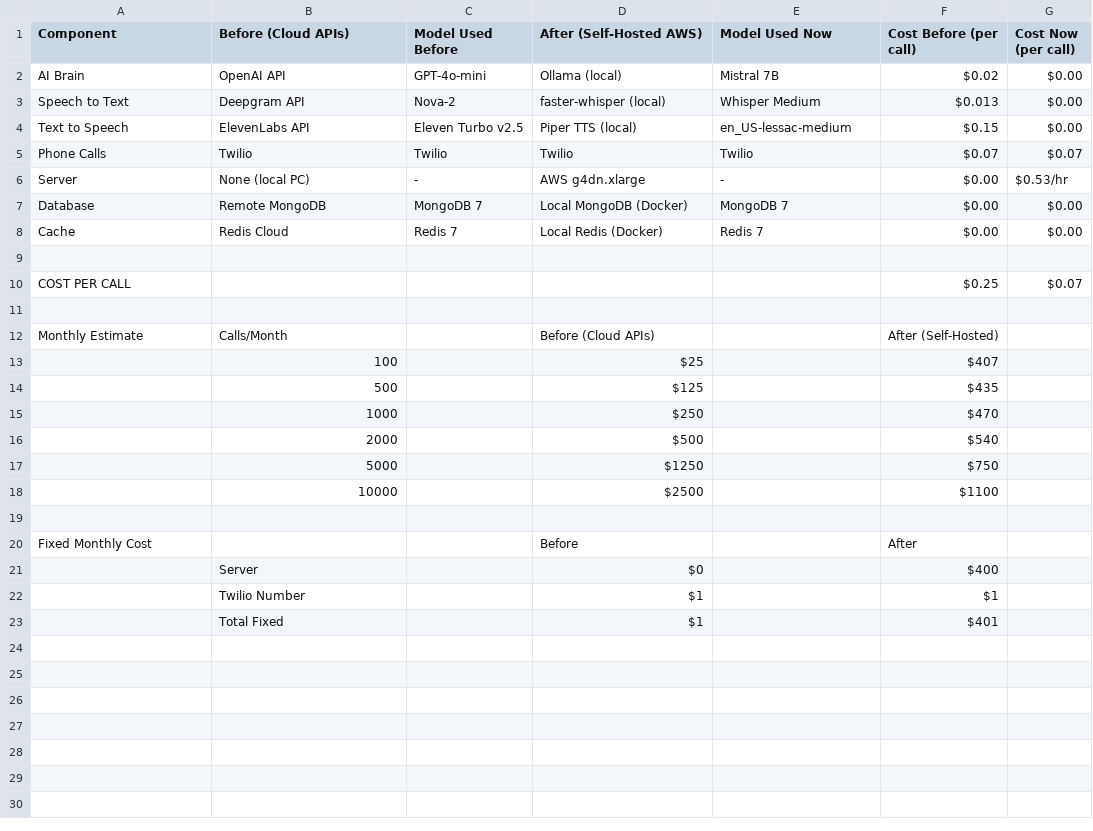
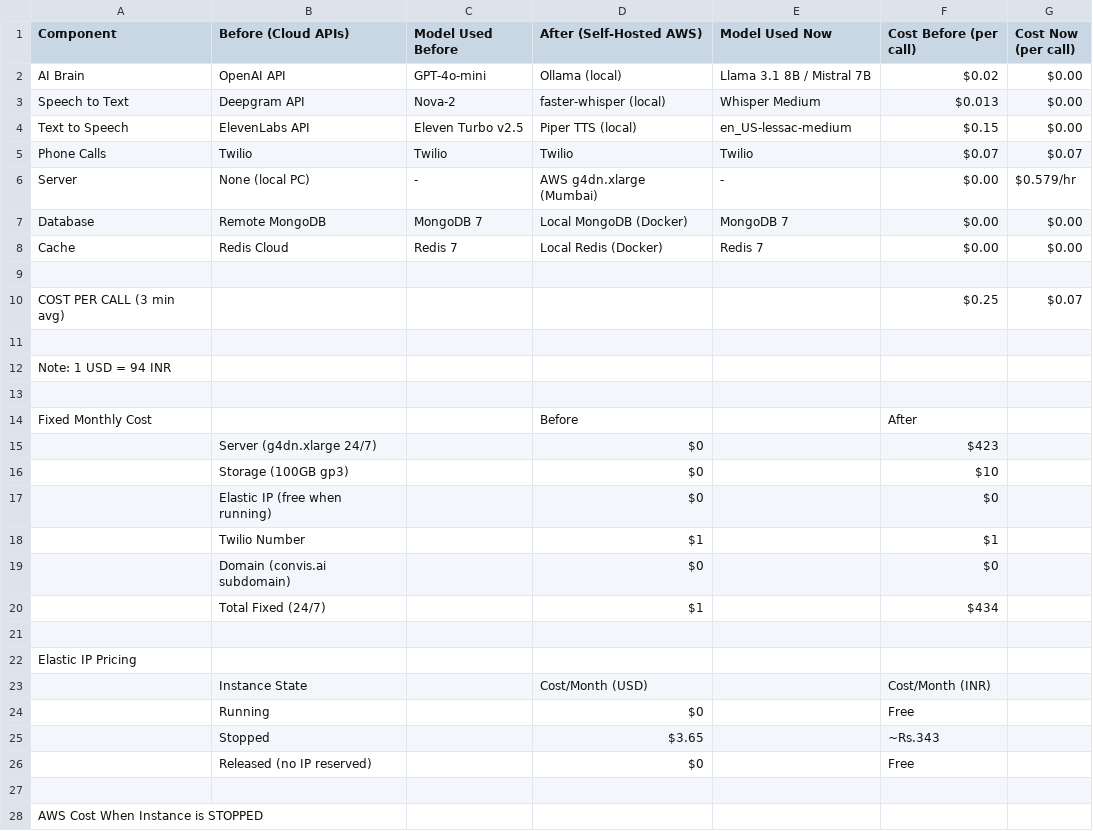
Before and after one commit to PsiTechC/Convis-local, a CSV file: Cost_Comparison.csv, drawn as a sheet; only a part is shown; the diff covers the shown part only.

```diff
--- a/Cost_Comparison.csv
+++ b/Cost_Comparison.csv
@@ -1,3 +1,3 @@
 Component,Before (Cloud APIs),Model Used Before,After (Self-Hosted AWS),Model Used Now,Cost Before (per call),Cost Now (per call)
-AI Brain,OpenAI API,GPT-4o-mini,Ollama (local),Mistral 7B,$0.02,$0.00
+AI Brain,OpenAI API,GPT-4o-mini,Ollama (local),Llama 3.1 8B / Mistral 7B,$0.02,$0.00
 Speech to Text,Deepgram API,Nova-2,faster-whisper (local),Whisper Medium,$0.013,$0.00
@@ -5,3 +5,3 @@ Text to Speech,ElevenLabs API,Eleven Turbo v2.5,Piper TTS (local),en_US-lessac-m
 Phone Calls,Twilio,Twilio,Twilio,Twilio,$0.07,$0.07
-Server,None (local PC),-,AWS g4dn.xlarge,-,$0.00,$0.53/hr
+Server,None (local PC),-,AWS g4dn.xlarge (Mumbai),-,$0.00,$0.579/hr
 Database,Remote MongoDB,MongoDB 7,Local MongoDB (Docker),MongoDB 7,$0.00,$0.00
@@ -9,15 +9,20 @@ Cache,Redis Cloud,Redis 7,Local Redis (Docker),Redis 7,$0.00,$0.00
 ,,,,,,
-COST PER CALL,,,,,$0.25,$0.07
+COST PER CALL (3 min avg),,,,,$0.25,$0.07
 ,,,,,,
-Monthly Estimate,Calls/Month,,Before (Cloud APIs),,After (Self-Hosted),
-,100,,$25,,$407,
-,500,,$125,,$435,
-,1000,,$250,,$470,
-,2000,,$500,,$540,
-,5000,,$1250,,$750,
-,10000,,$2500,,$1100,
+Note: 1 USD = 94 INR,,,,,,
 ,,,,,,
 Fixed Monthly Cost,,,Before,,After,
-,Server,,$0,,$400,
+,Server (g4dn.xlarge 24/7),,$0,,$423,
+,Storage (100GB gp3),,$0,,$10,
+,Elastic IP (free when running),,$0,,$0,
 ,Twilio Number,,$1,,$1,
-,Total Fixed,,$1,,$401,
+,Domain (convis.ai subdomain),,$0,,$0,
+,Total Fixed (24/7),,$1,,$434,
+,,,,,,
+Elastic IP Pricing,,,,,,
+,Instance State,,Cost/Month (USD),,Cost/Month (INR),
+,Running,,$0,,Free,
+,Stopped,,$3.65,,~Rs.343,
+,Released (no IP reserved),,$0,,Free,
+,,,,,,
+AWS Cost When Instance is STOPPED,,,,,,
```
Also changed, not shown: 22 added rows elsewhere in this file, 5 other files.
